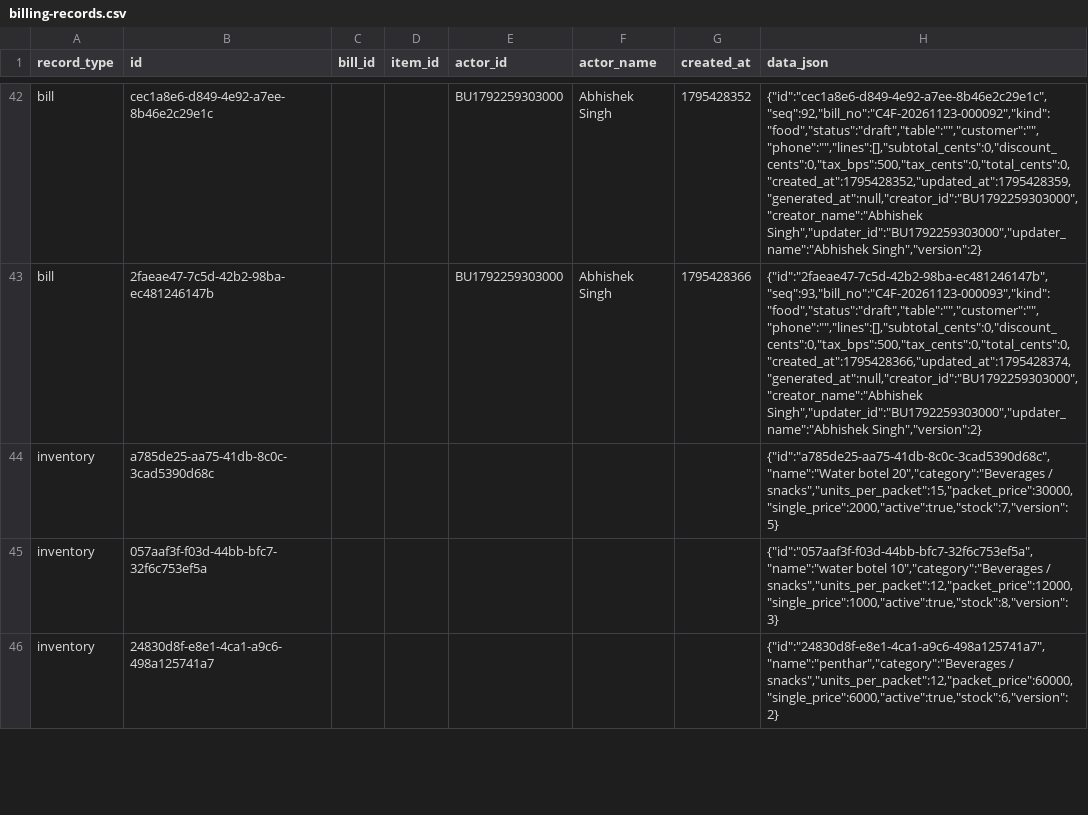
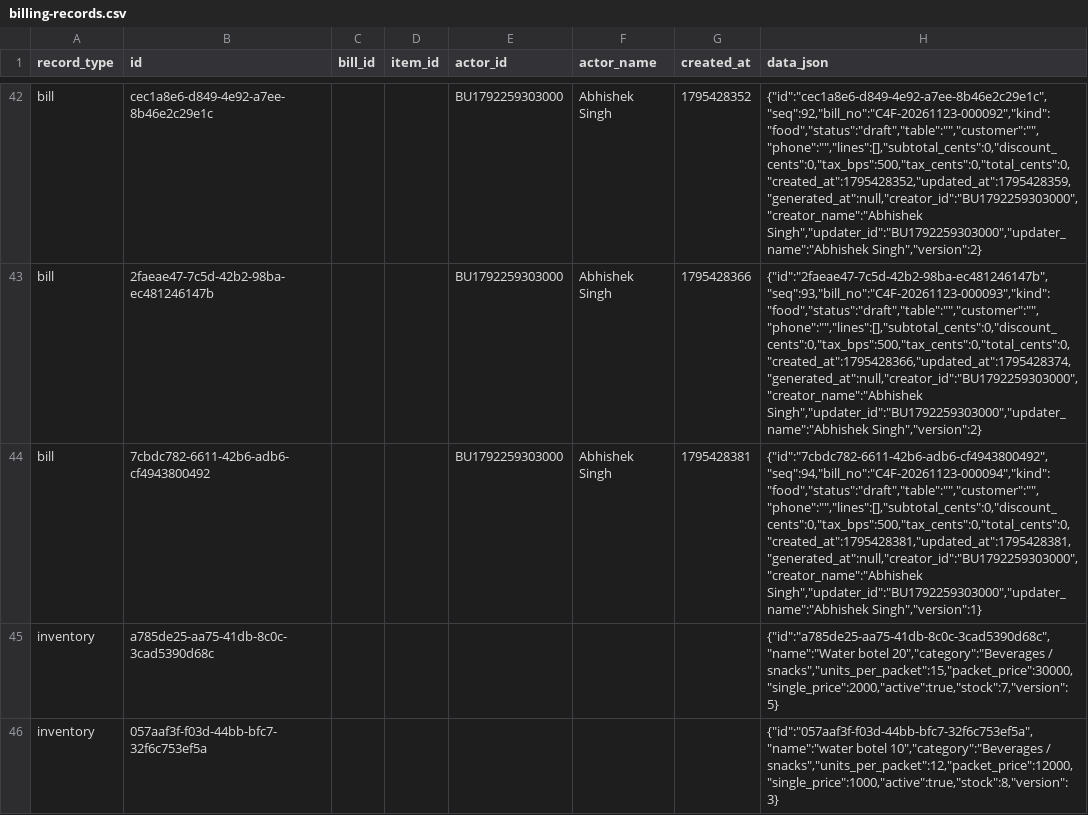
Before and after one commit to BRIJBHAN-SINGH234/call4all, a CSV file: data/billing-records.csv, drawn as a sheet; only a part is shown, gaps mark what is left out; the shorter side is filled out with more unchanged rows; the diff covers the shown part only; the diff names each change by its address in the sheet, - before the commit and + after, or states it on an @@ line.

Commit message:
Update shared billing CSV [skip ci]

```diff
--- a/data/billing-records.csv
+++ b/data/billing-records.csv
+row 44: bill | 7cbdc782-6611-42b6-adb6-cf4943800492 |  |  | BU1792259303000 | Abhishek Singh | 1795428381 | {"id":"7cbdc782-6611-42b6-adb6-cf4943800492","seq":94,"bill_no":"C4F-20261123-000094","kind":"food","status":"draft","table":"","customer":"","phone":"","lines":[],"subtotal_cents":0,"discount_cents":0,"tax_bps":500,"tax_cents":0,"total_cents":0,"created_at":1795428381,"updated_at":1795428381,"generated_at":null,"creator_id":"BU1792259303000","creator_name":"Abhishek Singh","updater_id":"BU1792259303000","updater_name":"Abhishek Singh","version":1}
```
Also changed, not shown: 2 added rows elsewhere in this file.
